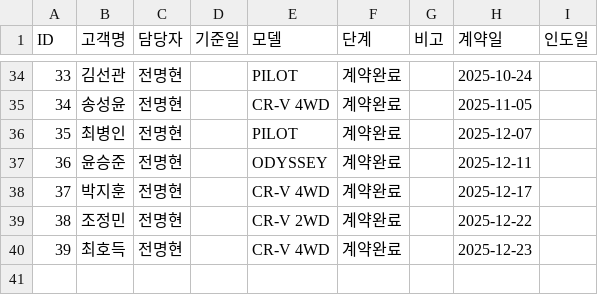
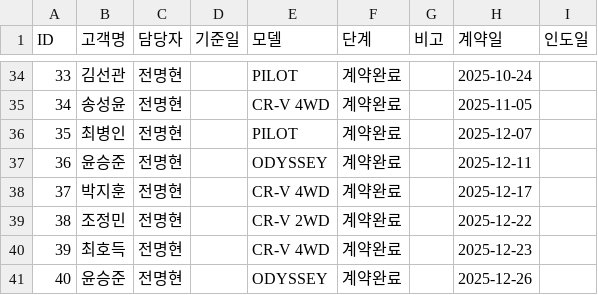
Before and after one commit to tmxpq1234-cmd/honda-crm, a CSV file: crm_data.csv, drawn as a sheet; only a part is shown, gaps mark what is left out.

Commit message:
Update 2026-04-04 08:56:08.413781

```diff
--- a/crm_data.csv
+++ b/crm_data.csv
@@ -40 +40,2 @@ ID,고객명,담당자,기준일,모델,단계,비고,계약일,인도일
 39,최호득,전명현,,CR-V 4WD,계약완료,,2025-12-23,
+40,윤승준,전명현,,ODYSSEY,계약완료,,2025-12-26,
```
